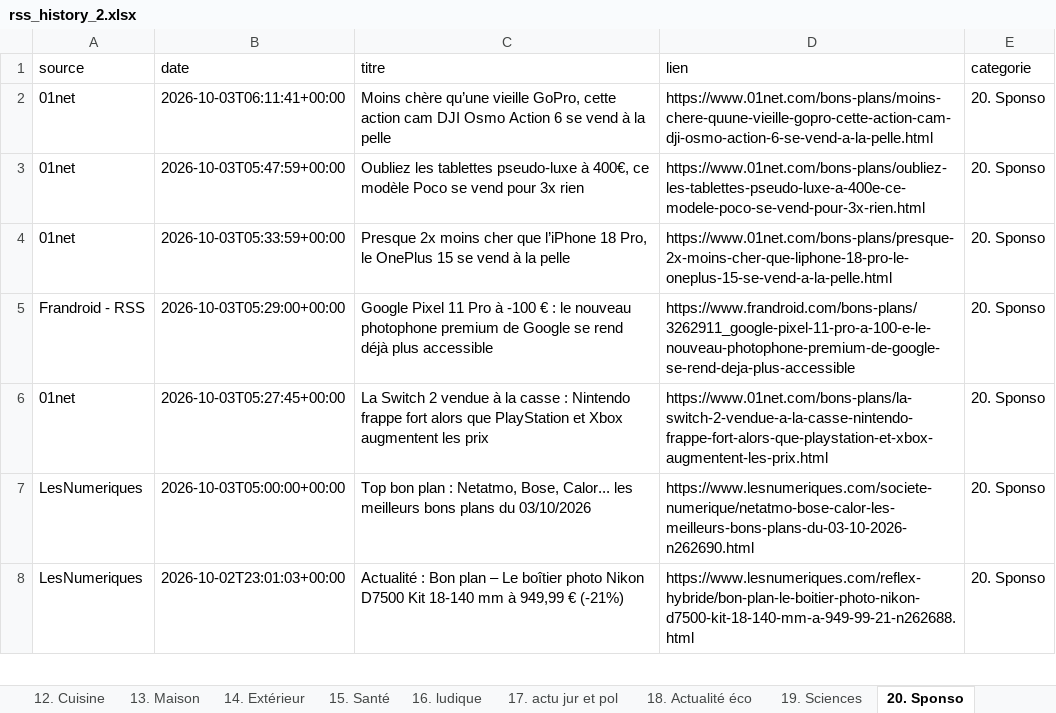
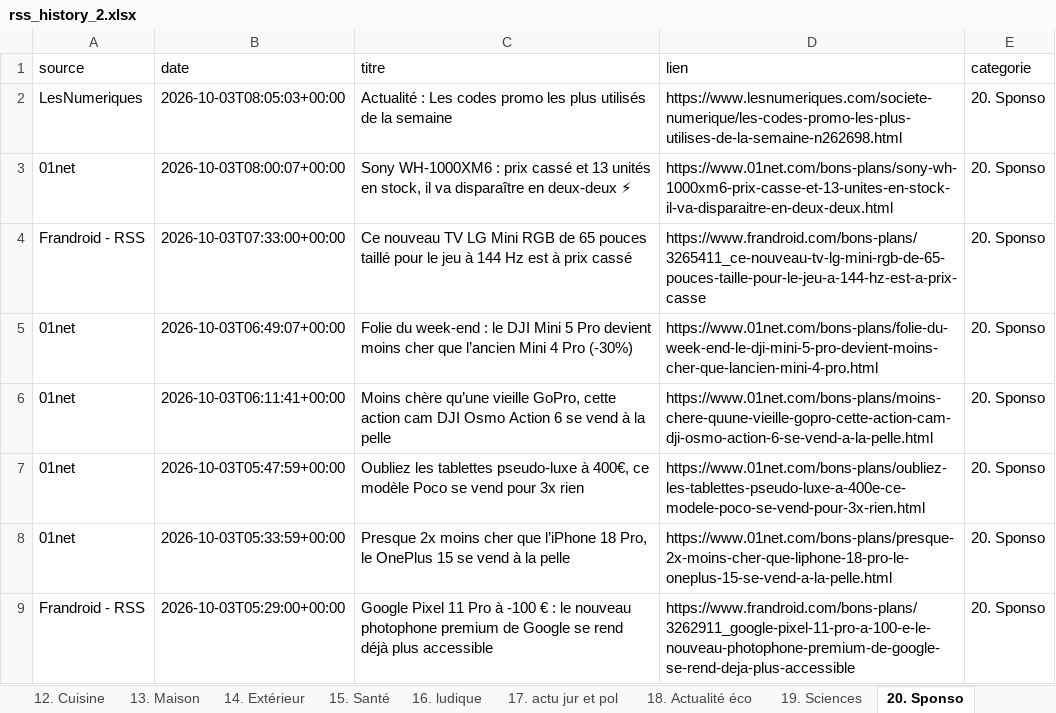
Before and after one commit to djhadef-star/rss-categories, an Excel workbook: output/rss_history_2.xlsx, sheet 20. Sponso, drawn as a sheet; only a part is shown; the shorter side is filled out with more unchanged rows; values as stored, in another font and other column widths than the file's, no borders; the diff names each change by its address in the sheet, - before the commit and + after, or states it on an @@ line.

```diff
--- a/output/rss_history_2.xlsx (sheet 20. Sponso)
+++ b/output/rss_history_2.xlsx (sheet 20. Sponso)
+row 2: LesNumeriques | 2026-10-03T08:05:03+00:00 | Actualité : Les codes promo les plus utilisés de la semaine | https://www.lesnumeriques.com/societe-numerique/les-codes-promo-les-plus-utilises-de-la-semaine-n262698.html | 20. Sponso
+row 3: 01net | 2026-10-03T08:00:07+00:00 | Sony WH-1000XM6 : prix cassé et 13 unités en stock, il va disparaître en deux-deux ⚡ | https://www.01net.com/bons-plans/sony-wh-1000xm6-prix-casse-et-13-unites-en-stock-il-va-disparaitre-en-deux-deux.html | 20. Sponso
+row 4: Frandroid - RSS | 2026-10-03T07:33:00+00:00 | Ce nouveau TV LG Mini RGB de 65 pouces taillé pour le jeu à 144 Hz est à prix cassé | https://www.frandroid.com/bons-plans/3265411_ce-nouveau-tv-lg-mini-rgb-de-65-pouces-taille-pour-le-jeu-a-144-hz-est-a-prix-casse | 20. Sponso
+row 5: 01net | 2026-10-03T06:49:07+00:00 | Folie du week-end : le DJI Mini 5 Pro devient moins cher que l’ancien Mini 4 Pro (-30%) | https://www.01net.com/bons-plans/folie-du-week-end-le-dji-mini-5-pro-devient-moins-cher-que-lancien-mini-4-pro.html | 20. Sponso
```
Also changed, not shown: sheet Tous_les_articles, sheet 10. Voiture, sheet NON_CLASSE, sheet 16. ludique, sheet 2. PC_OS, sheet 1. SMARTPHONE, 6 more sheets, output/rss_history.xlsx, 2 other files.
